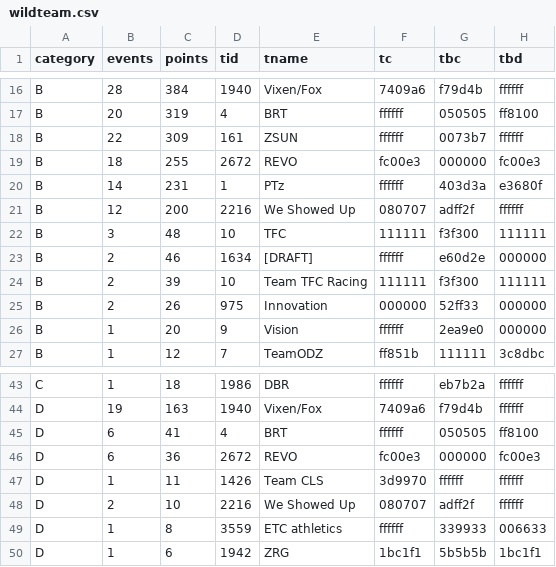
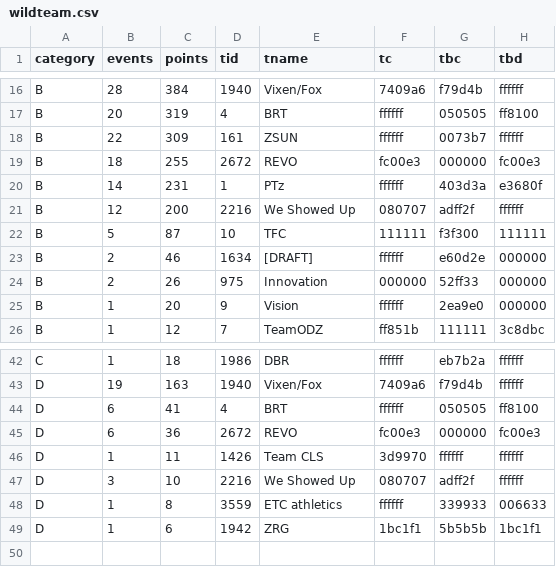
Before and after one commit to jessicah/boltrace.team, a CSV file: _data/wildteam.csv, drawn as a sheet; only a part is shown, gaps mark what is left out.

Commit message:
Wild Women: fix more duplicates.

```diff
--- a/_data/wildteam.csv
+++ b/_data/wildteam.csv
@@ -21,5 +21,4 @@ B,14,231,1,PTz,ffffff,403d3a,e3680f
 B,12,200,2216,We Showed Up,080707,adff2f,ffffff
-B,3,48,10,TFC,111111,f3f300,111111
+B,5,87,10,TFC,111111,f3f300,111111
 B,2,46,1634,[DRAFT],ffffff,e60d2e,000000
-B,2,39,10,Team TFC Racing,111111,f3f300,111111
 B,2,26,975,Innovation,000000,52ff33,000000
@@ -47,3 +46,3 @@ D,6,36,2672,REVO,fc00e3,000000,fc00e3
 D,1,11,1426,Team CLS,3d9970,ffffff,ffffff
-D,2,10,2216,We Showed Up,080707,adff2f,ffffff
+D,3,10,2216,We Showed Up,080707,adff2f,ffffff
 D,1,8,3559,ETC athletics,ffffff,339933,006633
```
